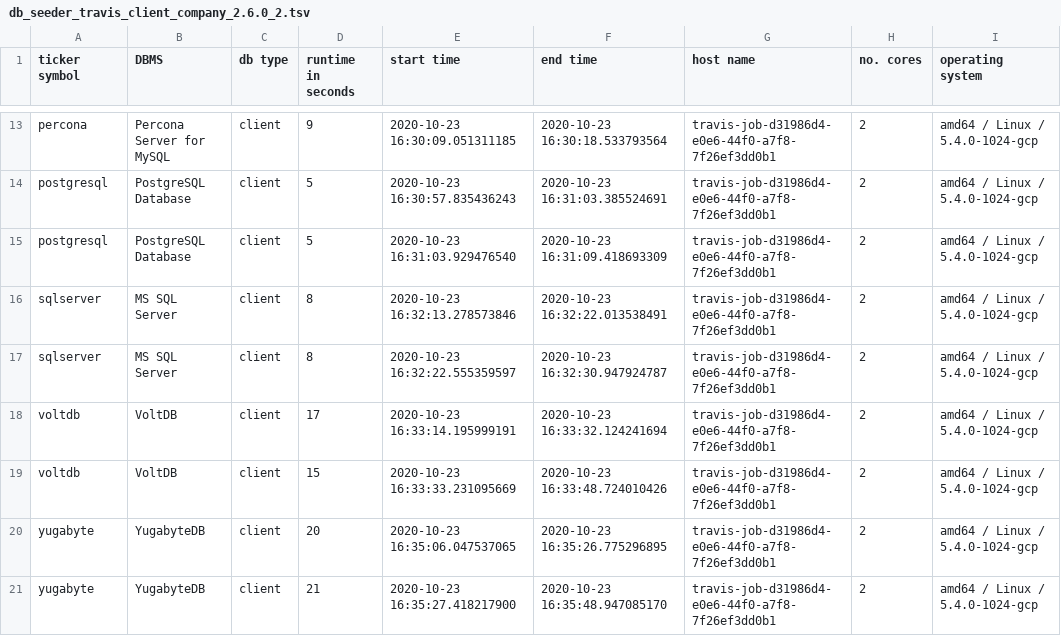
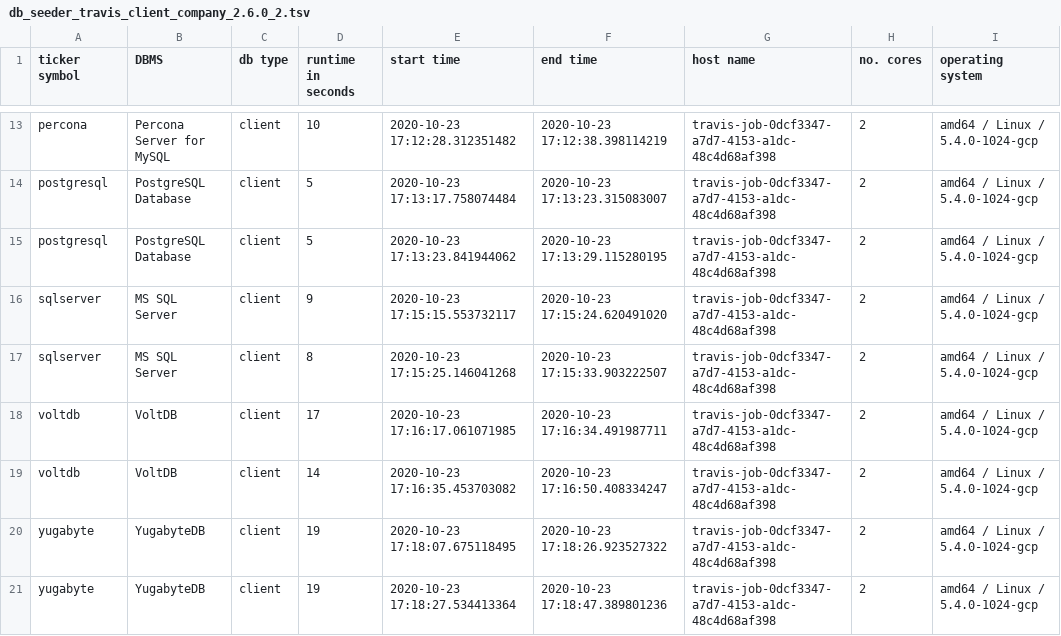
Before and after one commit to KonnexionsGmbH/db_seeder, a TSV file: resources/statistics/db_seeder_travis_client_company_2.6.0_2.tsv, drawn as a sheet; only a part is shown, gaps mark what is left out; the diff covers the shown part only; the diff names each change by its address in the sheet, - before the commit and + after, or states it on an @@ line.

Commit message:
Travis update: 23.10.2020 17:19:18 (Build 535)
[skip ci]

```diff
--- a/resources/statistics/db_seeder_travis_client_company_2.6.0_2.tsv
+++ b/resources/statistics/db_seeder_travis_client_company_2.6.0_2.tsv
-D13 (runtime in seconds): 9
+D13 (runtime in seconds): 10
-E13 (start time): 2020-10-23 16:30:09.051311185
+E13 (start time): 2020-10-23 17:12:28.312351482
-F13 (end time): 2020-10-23 16:30:18.533793564
+F13 (end time): 2020-10-23 17:12:38.398114219
-G13:G21 (host name): travis-job-d31986d4-e0e6-44f0-a7f8-7f26ef3dd0b1
+G13:G21 (host name): travis-job-0dcf3347-a7d7-4153-a1dc-48c4d68af398
-E14 (start time): 2020-10-23 16:30:57.835436243
+E14 (start time): 2020-10-23 17:13:17.758074484
-F14 (end time): 2020-10-23 16:31:03.385524691
+F14 (end time): 2020-10-23 17:13:23.315083007
-E15 (start time): 2020-10-23 16:31:03.929476540
+E15 (start time): 2020-10-23 17:13:23.841944062
-F15 (end time): 2020-10-23 16:31:09.418693309
+F15 (end time): 2020-10-23 17:13:29.115280195
-D16 (runtime in seconds): 8
+D16 (runtime in seconds): 9
-E16 (start time): 2020-10-23 16:32:13.278573846
+E16 (start time): 2020-10-23 17:15:15.553732117
-F16 (end time): 2020-10-23 16:32:22.013538491
+F16 (end time): 2020-10-23 17:15:24.620491020
-E17 (start time): 2020-10-23 16:32:22.555359597
+E17 (start time): 2020-10-23 17:15:25.146041268
-F17 (end time): 2020-10-23 16:32:30.947924787
+F17 (end time): 2020-10-23 17:15:33.903222507
-E18 (start time): 2020-10-23 16:33:14.195999191
+E18 (start time): 2020-10-23 17:16:17.061071985
-F18 (end time): 2020-10-23 16:33:32.124241694
+F18 (end time): 2020-10-23 17:16:34.491987711
-D19 (runtime in seconds): 15
+D19 (runtime in seconds): 14
-E19 (start time): 2020-10-23 16:33:33.231095669
+E19 (start time): 2020-10-23 17:16:35.453703082
-F19 (end time): 2020-10-23 16:33:48.724010426
+F19 (end time): 2020-10-23 17:16:50.408334247
-D20 (runtime in seconds): 20
+D20 (runtime in seconds): 19
-E20 (start time): 2020-10-23 16:35:06.047537065
+E20 (start time): 2020-10-23 17:18:07.675118495
-F20 (end time): 2020-10-23 16:35:26.775296895
+F20 (end time): 2020-10-23 17:18:26.923527322
-D21 (runtime in seconds): 21
+D21 (runtime in seconds): 19
-E21 (start time): 2020-10-23 16:35:27.418217900
+E21 (start time): 2020-10-23 17:18:27.534413364
-F21 (end time): 2020-10-23 16:35:48.947085170
+F21 (end time): 2020-10-23 17:18:47.389801236
```
Also changed, not shown: 41 edited cells elsewhere in this file.
